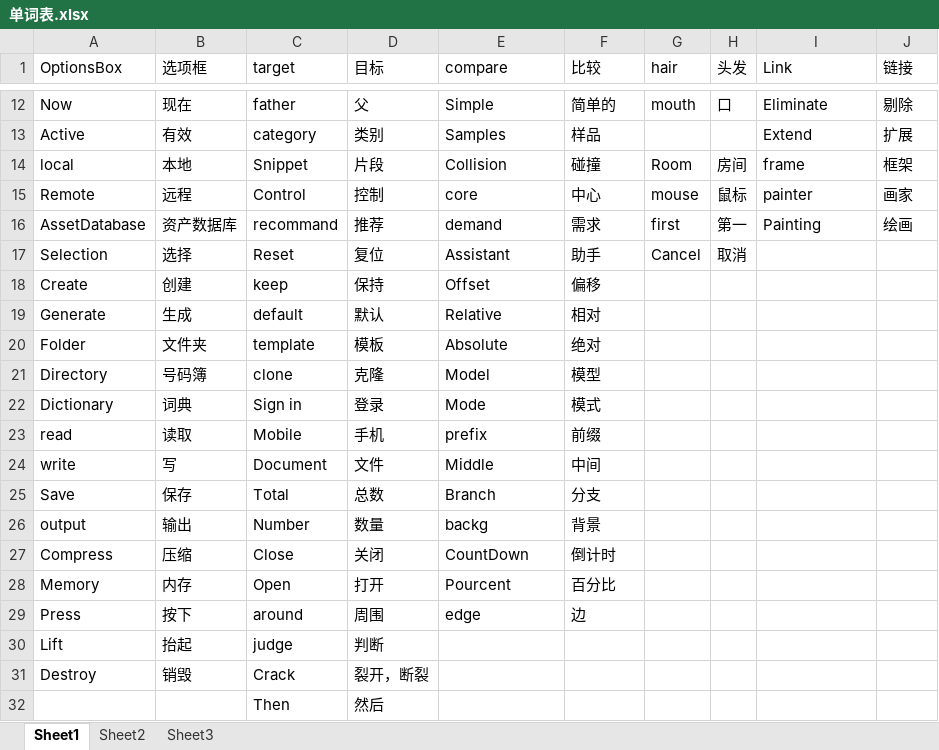
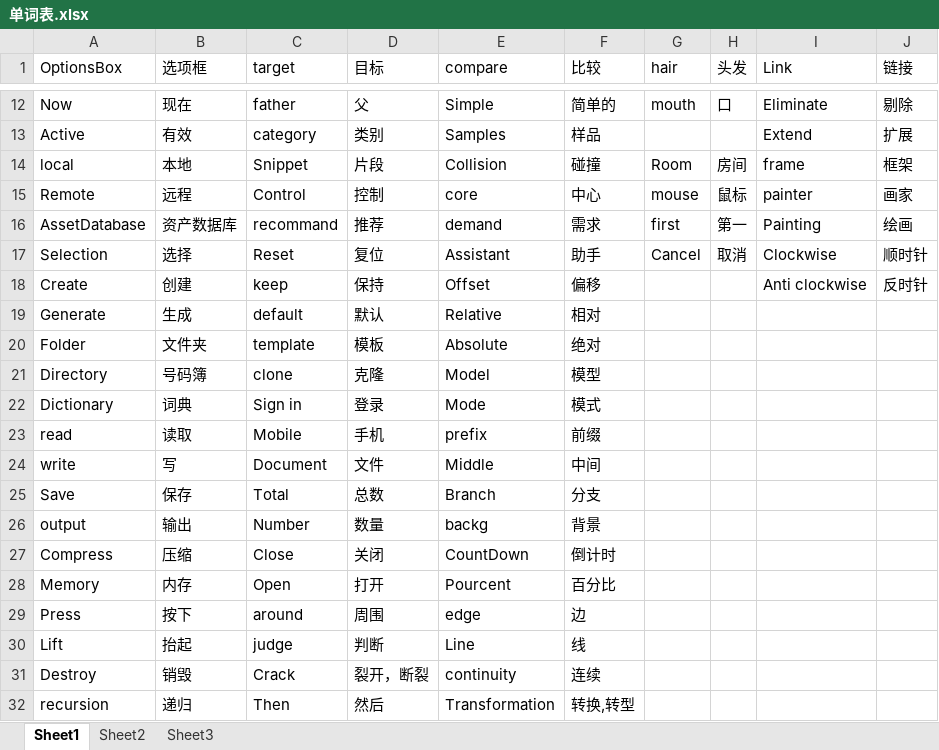
Before and after one commit to xiahailong9000/xia_-, an Excel workbook: 单词表.xlsx, sheet Sheet1, drawn as a sheet; only a part is shown, gaps mark what is left out; values as stored, in another font and other column widths than the file's, no borders; removed rows and columns are numbered as before the commit, all else as after; the diff names each change by its address in the sheet, - before the commit and + after, or states it on an @@ line.

Commit message:
ssdad

```diff
--- a/单词表.xlsx (sheet Sheet1)
+++ b/单词表.xlsx (sheet Sheet1)
-I17 (Link): (empty)
+I17 (Link): Clockwise
-J17 (链接): (empty)
+J17 (链接): 顺时针
-I18 (Link): (empty)
+I18 (Link): Anti clockwise
-J18 (链接): (empty)
+J18 (链接): 反时针
-E30 (compare): (empty)
+E30 (compare): Line
-F30 (比较): (empty)
+F30 (比较): 线
-E31 (compare): (empty)
+E31 (compare): continuity
-F31 (比较): (empty)
+F31 (比较): 连续
-row 32:  |  | Then | 然后
+row 32: recursion | 递归 | Then | 然后 | Transformation | 转换,转型
```
